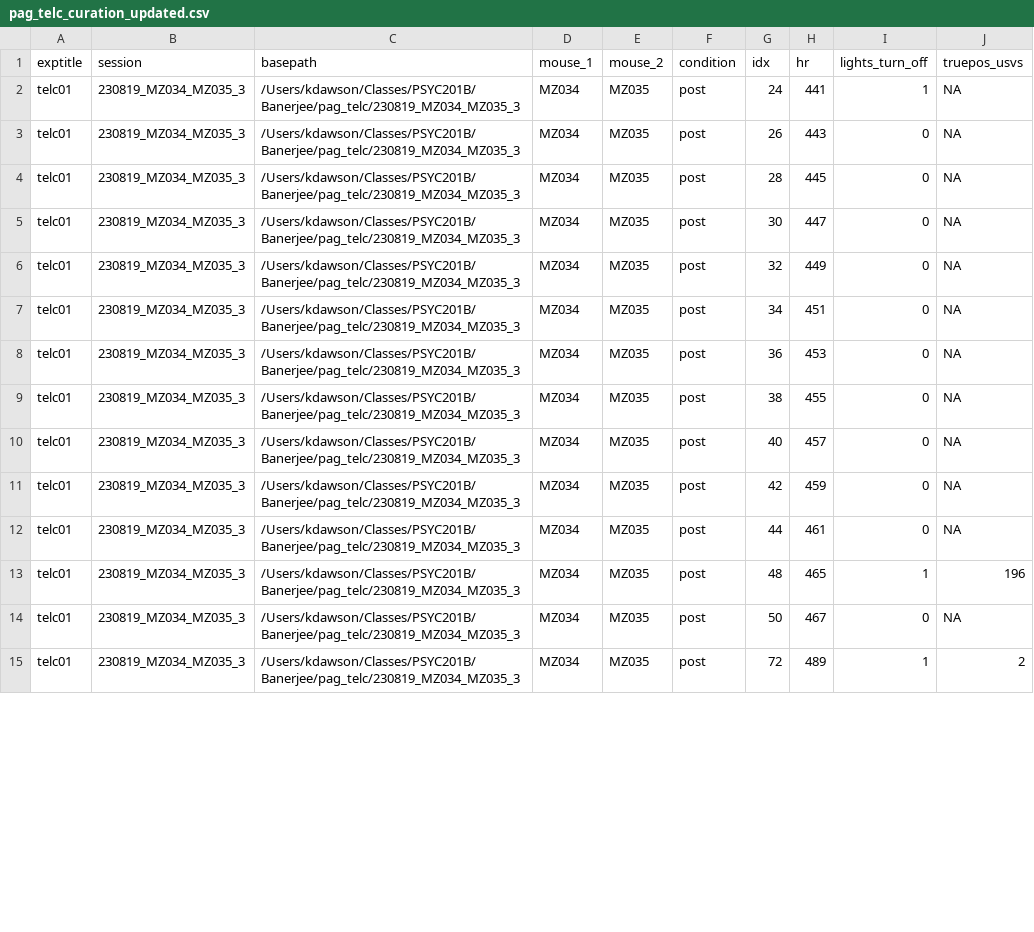
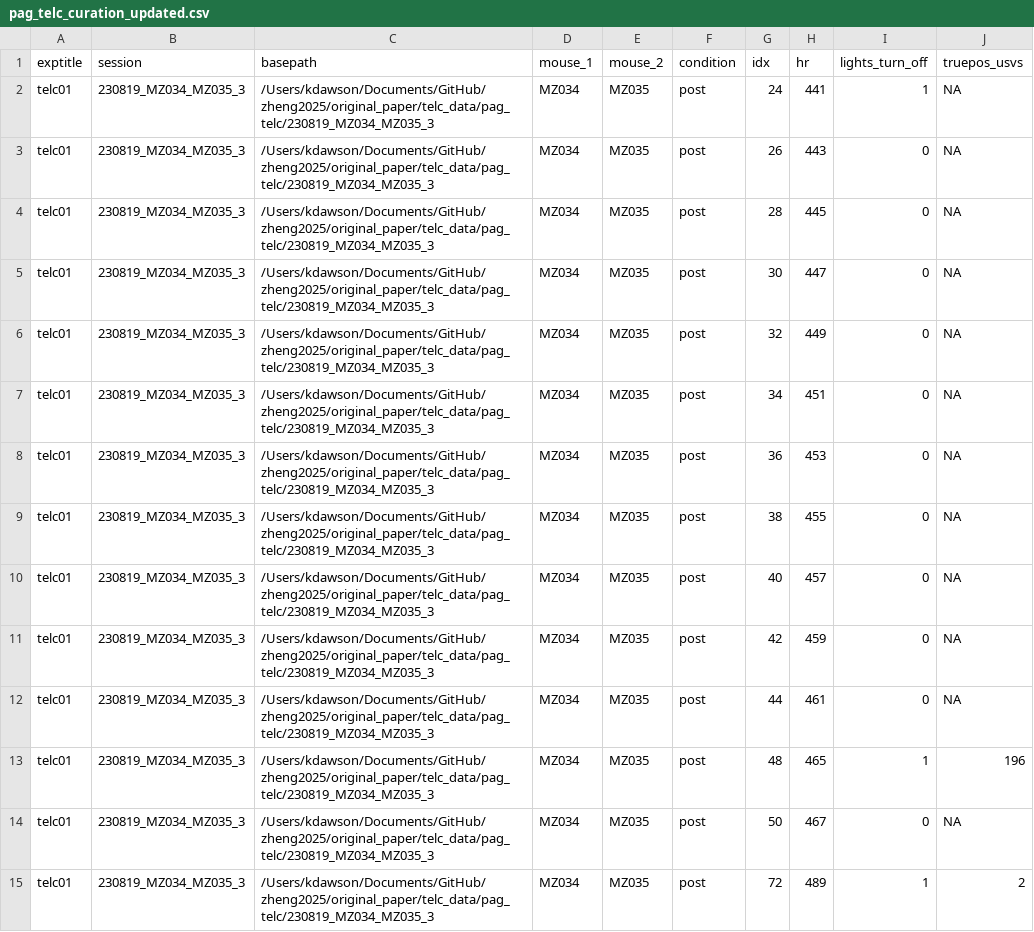
Before and after one commit to k1dawson/zheng2025, a CSV file: original_paper/telc_data/pag_telc/pag_telc_curation_updated.csv, drawn as a sheet; only a part is shown; the diff covers the shown part only.

```diff
--- a/original_paper/telc_data/pag_telc/pag_telc_curation_updated.csv
+++ b/original_paper/telc_data/pag_telc/pag_telc_curation_updated.csv
@@ -1,15 +1,15 @@
 exptitle,session,basepath,mouse_1,mouse_2,condition,idx,hr,lights_turn_off,truepos_usvs
-telc01,230819_MZ034_MZ035_3,/Users/kdawson/Classes/PSYC201B/Banerjee/pag_telc/230819_MZ034_MZ035_3,MZ034,MZ035,post,24,441,1,NA
-telc01,230819_MZ034_MZ035_3,/Users/kdawson/Classes/PSYC201B/Banerjee/pag_telc/230819_MZ034_MZ035_3,MZ034,MZ035,post,26,443,0,NA
-telc01,230819_MZ034_MZ035_3,/Users/kdawson/Classes/PSYC201B/Banerjee/pag_telc/230819_MZ034_MZ035_3,MZ034,MZ035,post,28,445,0,NA
-telc01,230819_MZ034_MZ035_3,/Users/kdawson/Classes/PSYC201B/Banerjee/pag_telc/230819_MZ034_MZ035_3,MZ034,MZ035,post,30,447,0,NA
-telc01,230819_MZ034_MZ035_3,/Users/kdawson/Classes/PSYC201B/Banerjee/pag_telc/230819_MZ034_MZ035_3,MZ034,MZ035,post,32,449,0,NA
-telc01,230819_MZ034_MZ035_3,/Users/kdawson/Classes/PSYC201B/Banerjee/pag_telc/230819_MZ034_MZ035_3,MZ034,MZ035,post,34,451,0,NA
-telc01,230819_MZ034_MZ035_3,/Users/kdawson/Classes/PSYC201B/Banerjee/pag_telc/230819_MZ034_MZ035_3,MZ034,MZ035,post,36,453,0,NA
-telc01,230819_MZ034_MZ035_3,/Users/kdawson/Classes/PSYC201B/Banerjee/pag_telc/230819_MZ034_MZ035_3,MZ034,MZ035,post,38,455,0,NA
-telc01,230819_MZ034_MZ035_3,/Users/kdawson/Classes/PSYC201B/Banerjee/pag_telc/230819_MZ034_MZ035_3,MZ034,MZ035,post,40,457,0,NA
-telc01,230819_MZ034_MZ035_3,/Users/kdawson/Classes/PSYC201B/Banerjee/pag_telc/230819_MZ034_MZ035_3,MZ034,MZ035,post,42,459,0,NA
-telc01,230819_MZ034_MZ035_3,/Users/kdawson/Classes/PSYC201B/Banerjee/pag_telc/230819_MZ034_MZ035_3,MZ034,MZ035,post,44,461,0,NA
-telc01,230819_MZ034_MZ035_3,/Users/kdawson/Classes/PSYC201B/Banerjee/pag_telc/230819_MZ034_MZ035_3,MZ034,MZ035,post,48,465,1,196
-telc01,230819_MZ034_MZ035_3,/Users/kdawson/Classes/PSYC201B/Banerjee/pag_telc/230819_MZ034_MZ035_3,MZ034,MZ035,post,50,467,0,NA
-telc01,230819_MZ034_MZ035_3,/Users/kdawson/Classes/PSYC201B/Banerjee/pag_telc/230819_MZ034_MZ035_3,MZ034,MZ035,post,72,489,1,2
+telc01,230819_MZ034_MZ035_3,/Users/kdawson/Documents/GitHub/zheng2025/original_paper/telc_data/pag_telc/230819_MZ034_MZ035_3,MZ034,MZ035,post,24,441,1,NA
+telc01,230819_MZ034_MZ035_3,/Users/kdawson/Documents/GitHub/zheng2025/original_paper/telc_data/pag_telc/230819_MZ034_MZ035_3,MZ034,MZ035,post,26,443,0,NA
+telc01,230819_MZ034_MZ035_3,/Users/kdawson/Documents/GitHub/zheng2025/original_paper/telc_data/pag_telc/230819_MZ034_MZ035_3,MZ034,MZ035,post,28,445,0,NA
+telc01,230819_MZ034_MZ035_3,/Users/kdawson/Documents/GitHub/zheng2025/original_paper/telc_data/pag_telc/230819_MZ034_MZ035_3,MZ034,MZ035,post,30,447,0,NA
+telc01,230819_MZ034_MZ035_3,/Users/kdawson/Documents/GitHub/zheng2025/original_paper/telc_data/pag_telc/230819_MZ034_MZ035_3,MZ034,MZ035,post,32,449,0,NA
+telc01,230819_MZ034_MZ035_3,/Users/kdawson/Documents/GitHub/zheng2025/original_paper/telc_data/pag_telc/230819_MZ034_MZ035_3,MZ034,MZ035,post,34,451,0,NA
+telc01,230819_MZ034_MZ035_3,/Users/kdawson/Documents/GitHub/zheng2025/original_paper/telc_data/pag_telc/230819_MZ034_MZ035_3,MZ034,MZ035,post,36,453,0,NA
+telc01,230819_MZ034_MZ035_3,/Users/kdawson/Documents/GitHub/zheng2025/original_paper/telc_data/pag_telc/230819_MZ034_MZ035_3,MZ034,MZ035,post,38,455,0,NA
+telc01,230819_MZ034_MZ035_3,/Users/kdawson/Documents/GitHub/zheng2025/original_paper/telc_data/pag_telc/230819_MZ034_MZ035_3,MZ034,MZ035,post,40,457,0,NA
+telc01,230819_MZ034_MZ035_3,/Users/kdawson/Documents/GitHub/zheng2025/original_paper/telc_data/pag_telc/230819_MZ034_MZ035_3,MZ034,MZ035,post,42,459,0,NA
+telc01,230819_MZ034_MZ035_3,/Users/kdawson/Documents/GitHub/zheng2025/original_paper/telc_data/pag_telc/230819_MZ034_MZ035_3,MZ034,MZ035,post,44,461,0,NA
+telc01,230819_MZ034_MZ035_3,/Users/kdawson/Documents/GitHub/zheng2025/original_paper/telc_data/pag_telc/230819_MZ034_MZ035_3,MZ034,MZ035,post,48,465,1,196
+telc01,230819_MZ034_MZ035_3,/Users/kdawson/Documents/GitHub/zheng2025/original_paper/telc_data/pag_telc/230819_MZ034_MZ035_3,MZ034,MZ035,post,50,467,0,NA
+telc01,230819_MZ034_MZ035_3,/Users/kdawson/Documents/GitHub/zheng2025/original_paper/telc_data/pag_telc/230819_MZ034_MZ035_3,MZ034,MZ035,post,72,489,1,2
```
Also changed, not shown: 83 edited cells elsewhere in this file, original_paper/telc_data/pag_telc/pag_telc_sessions_updated.csv, 1 other file.
